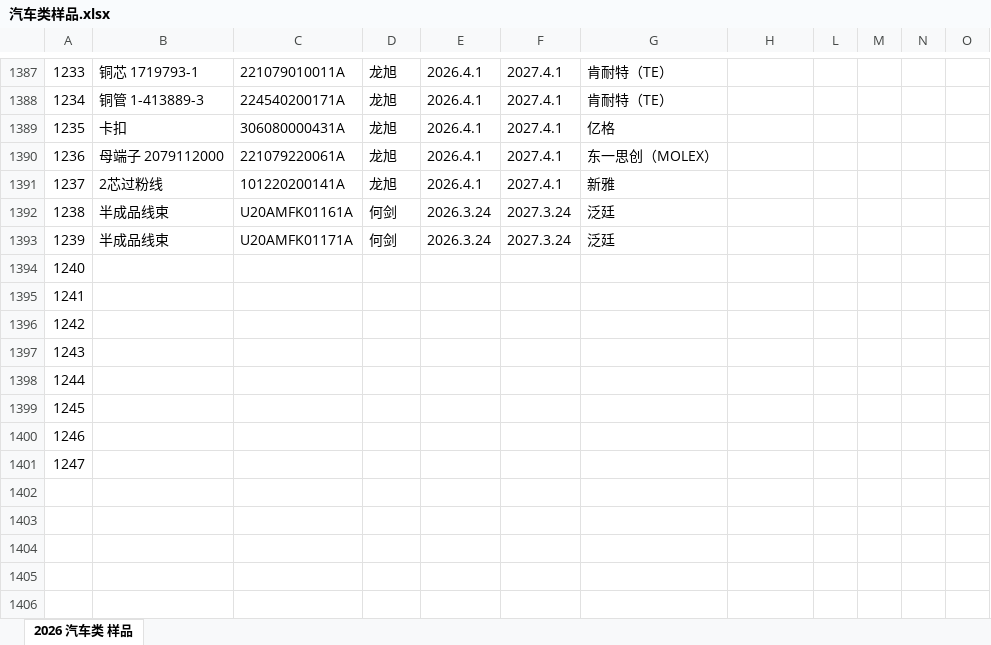
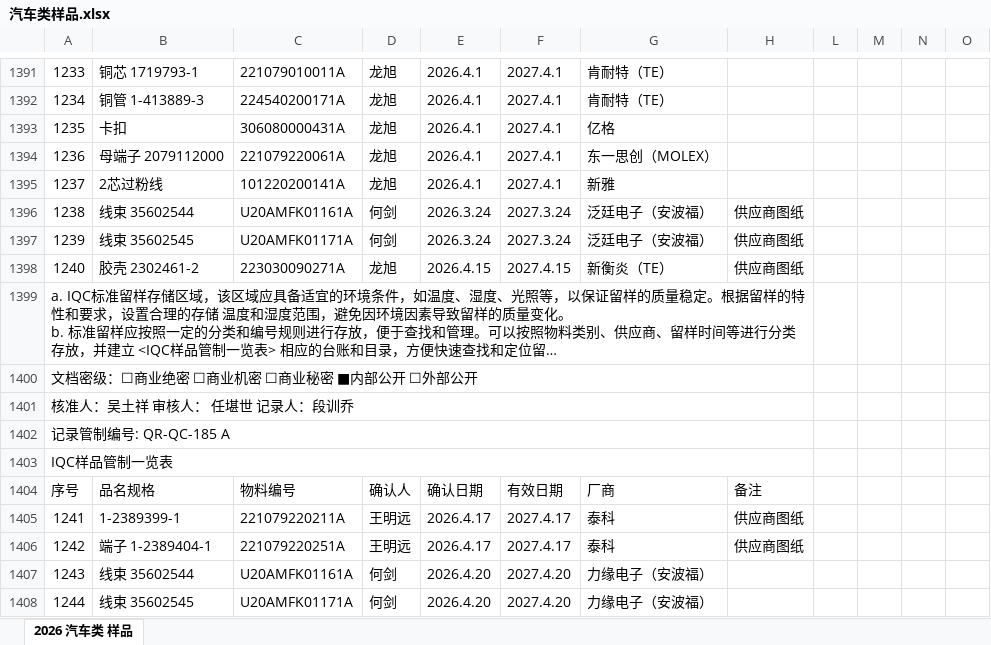
Before and after one commit to uiqc/uiqc.github.io, an Excel workbook: excel/汽车类样品.xlsx, sheet 2026 汽车类 样品, drawn as a sheet; only a part is shown, gaps mark what is left out; long unchanged cells end in …; values as stored, in another font and other column widths than the file's, no cell formats; charts and pictures not drawn; addresses are those after the commit; the diff covers the shown part only; the diff names each change by its address in the sheet, - before the commit and + after, or states it on an @@ line.

Commit message:
doc: 上传 2026年汽车类样品.xlsx 去更新 excel 文件: excel/汽车类样品.xlsx

```diff
--- a/excel/汽车类样品.xlsx (sheet 2026 汽车类 样品)
+++ b/excel/汽车类样品.xlsx (sheet 2026 汽车类 样品)
@@ column A renumbered between rows 1343 and 1405 @@
-B1396: 半成品线束
+B1396: 线束 35602544
-G1396:G1397: 泛廷
+G1396:G1397: 泛廷电子（安波福）
-H1396:H1398: (empty)
+H1396:H1398: 供应商图纸
-B1397: 半成品线束
+B1397: 线束 35602545
-B1398: (empty)
+B1398: 胶壳 2302461-2
-C1398: (empty)
+C1398: 223030090271A
-D1398: (empty)
+D1398: 龙旭
-E1398: (empty)
+E1398: 2026.4.15
-F1398: (empty)
+F1398: 2027.4.15
-G1398: (empty)
+G1398: 新衡炎（TE）
+A1399:H1399 merged
+A1400:H1400 merged
+A1401:H1401 merged
+A1402:H1402 merged
+A1403:H1403 merged
-B1404: (empty)
+B1404: 品名规格
-C1404: (empty)
+C1404: 物料编号
-D1404: (empty)
+D1404: 确认人
-E1404: (empty)
+E1404: 确认日期
-F1404: (empty)
+F1404: 有效日期
-G1404: (empty)
+G1404: 厂商
-H1404: (empty)
+H1404: 备注
-B1405: (empty)
+B1405: 1-2389399-1
-C1405: (empty)
+C1405: 221079220211A
-D1405: (empty)
+D1405: 王明远
-E1405: (empty)
+E1405: 2026.4.17
-F1405: (empty)
+F1405: 2027.4.17
-G1405: (empty)
+G1405: 泰科
-H1405: (empty)
+H1405: 供应商图纸
+row 1406: 1242 | 端子 1-2389404-1 | 221079220251A | 王明远 | 2026.4.17 | 2027.4.17 | 泰科 | 供应商图纸
+row 1407: 1243 | 线束 35602544 | U20AMFK01161A | 何剑 | 2026.4.20 | 2027.4.20 | 力缘电子（安波福）
+row 1408: 1244 | 线束 35602545 | U20AMFK01171A | 何剑 | 2026.4.20 | 2027.4.20 | 力缘电子（安波福）
```
Also changed, not shown: 53 added rows, 7 removed rows and 127 edited cells elsewhere in this sheet, cell formats, charts or pictures.
